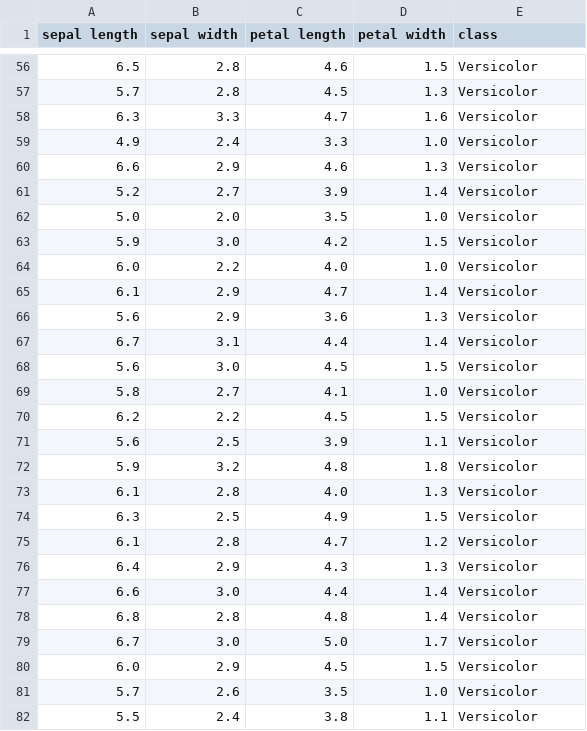
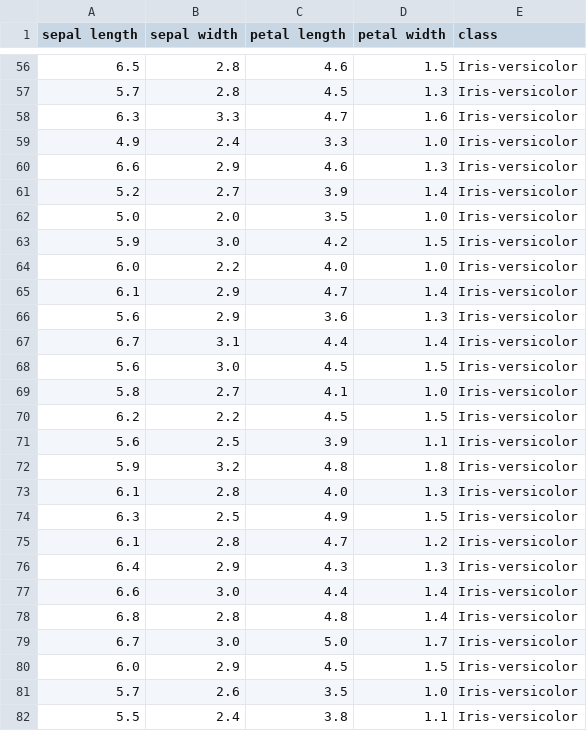
Before and after one commit to JBnkn/pands-project, a CSV file: iris.csv, drawn as a sheet; only a part is shown, gaps mark what is left out; the diff covers the shown part only.

```diff
--- a/iris.csv
+++ b/iris.csv
@@ -56,27 +56,27 @@ sepal length,sepal width,petal length,petal width,class
-6.5,2.8,4.6,1.5,Versicolor
-5.7,2.8,4.5,1.3,Versicolor
-6.3,3.3,4.7,1.6,Versicolor
-4.9,2.4,3.3,1.0,Versicolor
-6.6,2.9,4.6,1.3,Versicolor
-5.2,2.7,3.9,1.4,Versicolor
-5.0,2.0,3.5,1.0,Versicolor
-5.9,3.0,4.2,1.5,Versicolor
-6.0,2.2,4.0,1.0,Versicolor
-6.1,2.9,4.7,1.4,Versicolor
-5.6,2.9,3.6,1.3,Versicolor
-6.7,3.1,4.4,1.4,Versicolor
-5.6,3.0,4.5,1.5,Versicolor
-5.8,2.7,4.1,1.0,Versicolor
-6.2,2.2,4.5,1.5,Versicolor
-5.6,2.5,3.9,1.1,Versicolor
-5.9,3.2,4.8,1.8,Versicolor
-6.1,2.8,4.0,1.3,Versicolor
-6.3,2.5,4.9,1.5,Versicolor
-6.1,2.8,4.7,1.2,Versicolor
-6.4,2.9,4.3,1.3,Versicolor
-6.6,3.0,4.4,1.4,Versicolor
-6.8,2.8,4.8,1.4,Versicolor
-6.7,3.0,5.0,1.7,Versicolor
-6.0,2.9,4.5,1.5,Versicolor
-5.7,2.6,3.5,1.0,Versicolor
-5.5,2.4,3.8,1.1,Versicolor
+6.5,2.8,4.6,1.5,Iris-versicolor
+5.7,2.8,4.5,1.3,Iris-versicolor
+6.3,3.3,4.7,1.6,Iris-versicolor
+4.9,2.4,3.3,1.0,Iris-versicolor
+6.6,2.9,4.6,1.3,Iris-versicolor
+5.2,2.7,3.9,1.4,Iris-versicolor
+5.0,2.0,3.5,1.0,Iris-versicolor
+5.9,3.0,4.2,1.5,Iris-versicolor
+6.0,2.2,4.0,1.0,Iris-versicolor
+6.1,2.9,4.7,1.4,Iris-versicolor
+5.6,2.9,3.6,1.3,Iris-versicolor
+6.7,3.1,4.4,1.4,Iris-versicolor
+5.6,3.0,4.5,1.5,Iris-versicolor
+5.8,2.7,4.1,1.0,Iris-versicolor
+6.2,2.2,4.5,1.5,Iris-versicolor
+5.6,2.5,3.9,1.1,Iris-versicolor
+5.9,3.2,4.8,1.8,Iris-versicolor
+6.1,2.8,4.0,1.3,Iris-versicolor
+6.3,2.5,4.9,1.5,Iris-versicolor
+6.1,2.8,4.7,1.2,Iris-versicolor
+6.4,2.9,4.3,1.3,Iris-versicolor
+6.6,3.0,4.4,1.4,Iris-versicolor
+6.8,2.8,4.8,1.4,Iris-versicolor
+6.7,3.0,5.0,1.7,Iris-versicolor
+6.0,2.9,4.5,1.5,Iris-versicolor
+5.7,2.6,3.5,1.0,Iris-versicolor
+5.5,2.4,3.8,1.1,Iris-versicolor
```
Also changed, not shown: 123 edited cells elsewhere in this file, 5 other files.
